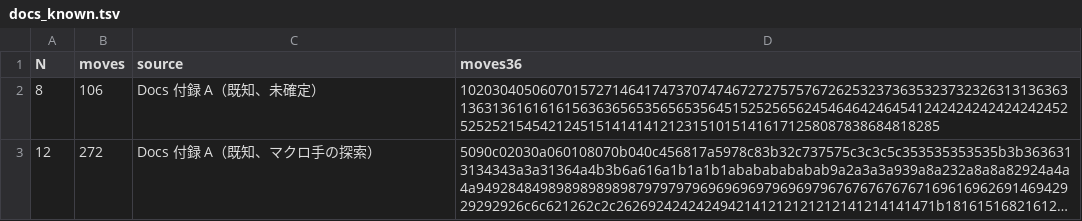
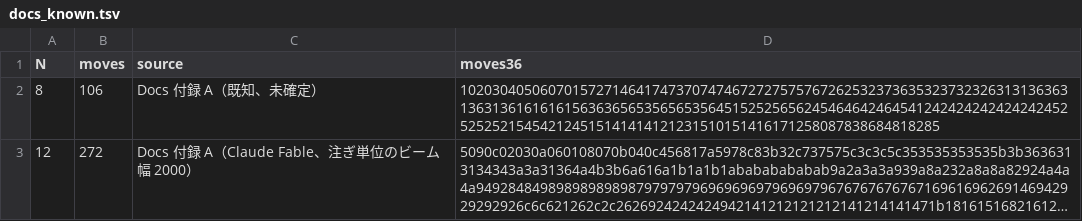
Before and after one commit to wand125/colorsort-transpose, a TSV file: solutions/docs_known.tsv, drawn as a sheet; long unchanged cells end in …; the diff names each change by its address in the sheet, - before the commit and + after, or states it on an @@ line.

```diff
--- a/solutions/docs_known.tsv
+++ b/solutions/docs_known.tsv
-C3 (source): Docs 付録 A（既知、マクロ手の探索）
+C3 (source): Docs 付録 A（Claude Fable、注ぎ単位のビーム 幅 2000）
```
Also changed, not shown: bounds.tsv, 3 other files.
